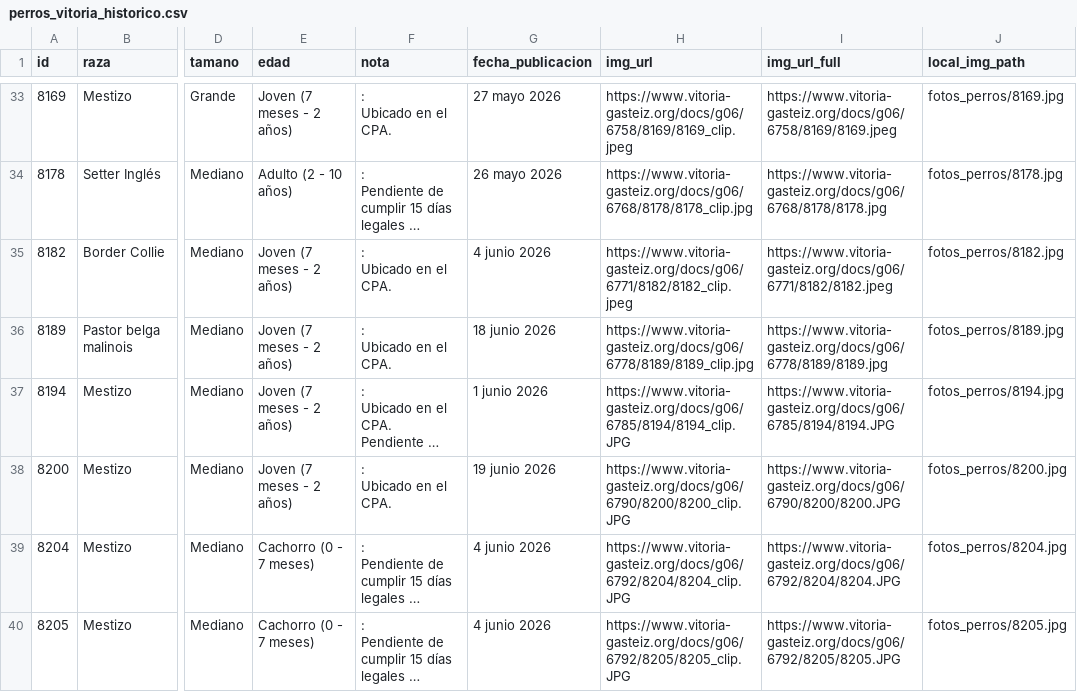
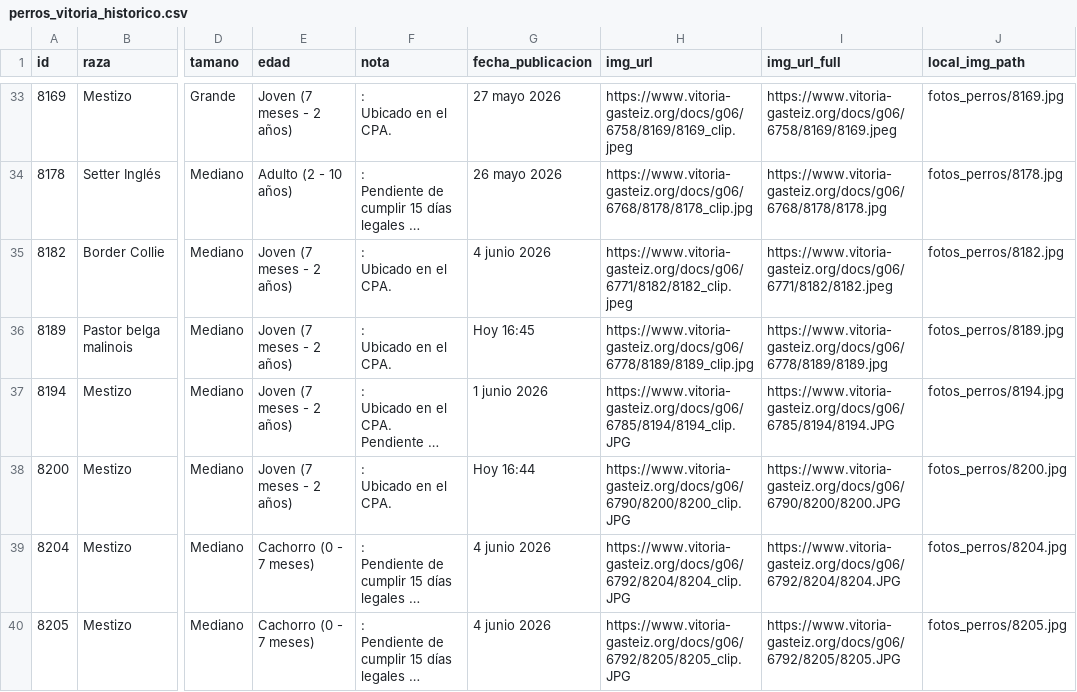
Before and after one commit to eortas/perros-gasteiz, a CSV file: perros_vitoria_historico.csv, drawn as a sheet; only a part is shown, gaps mark what is left out; long unchanged cells end in …; the diff names each change by its address in the sheet, - before the commit and + after, or states it on an @@ line.

```diff
--- a/perros_vitoria_historico.csv
+++ b/perros_vitoria_historico.csv
-G36 (fecha_publicacion): 18 junio 2026
+G36 (fecha_publicacion): Hoy 16:45
-G38 (fecha_publicacion): 19 junio 2026
+G38 (fecha_publicacion): Hoy 16:44
```
